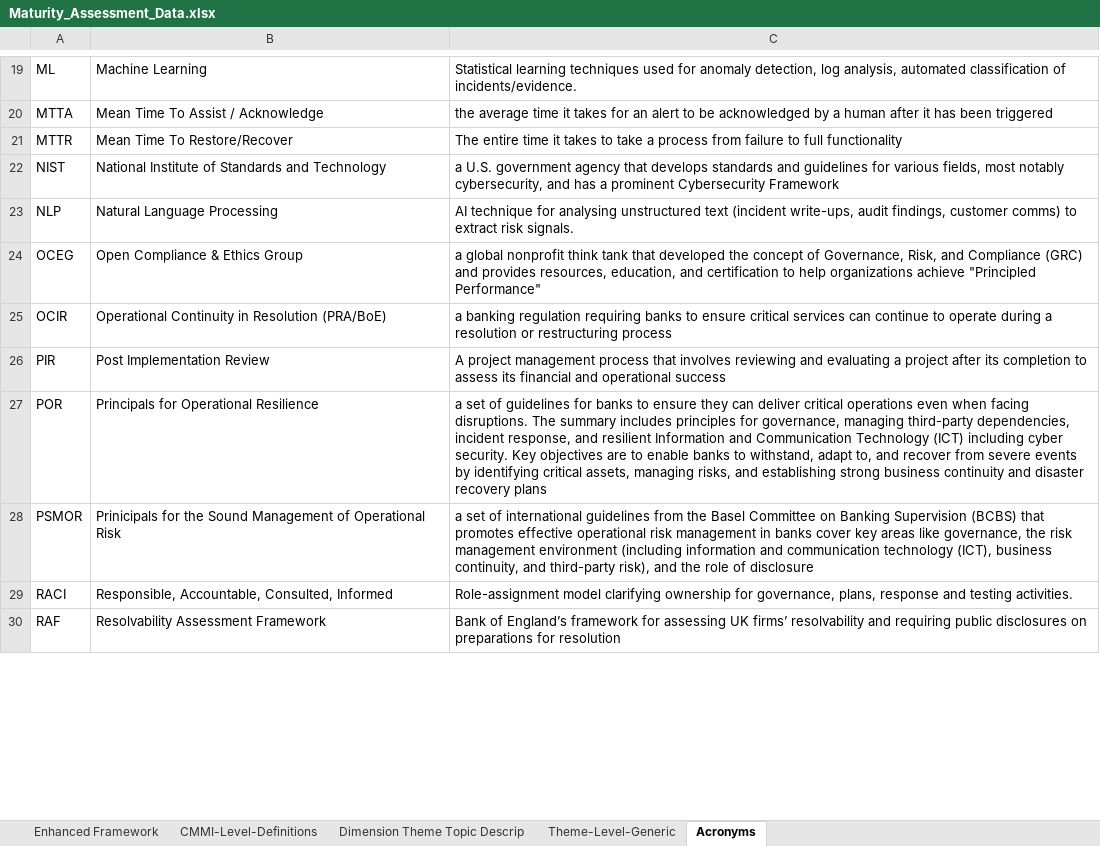
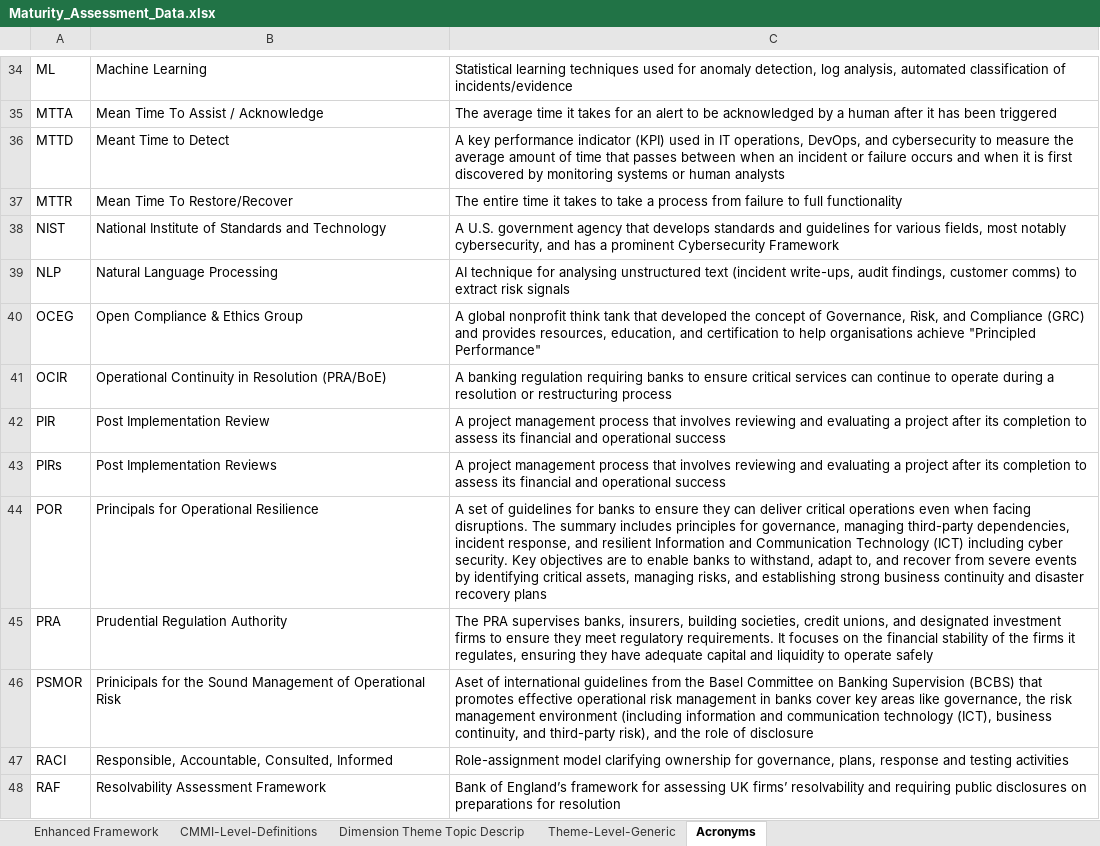
Before and after one commit to pynkfloydfan/maturity-assessment-2, an Excel workbook: app/source_data/Maturity_Assessment_Data.xlsx, sheet Acronyms, drawn as a sheet; only a part is shown, gaps mark what is left out; values as stored, in another font and other column widths than the file's, no borders; table styles not drawn; addresses are those after the commit; the diff covers the shown part only; the diff names each change by its address in the sheet, - before the commit and + after, or states it on an @@ line.

```diff
--- a/app/source_data/Maturity_Assessment_Data.xlsx (sheet Acronyms)
+++ b/app/source_data/Maturity_Assessment_Data.xlsx (sheet Acronyms)
-C34: …classification of incidents/evidence.
+C34: …classification of incidents/evidence
-C35: the average time…
+C35: The average time…
+row 36: MTTD | Meant Time to Detect | A key performance indicator (KPI) used in IT operations, DevOps, and cybersecurity to measure the average amount of time that passes between when an incident or failure occurs and when it is first discovered by monitoring systems or human analysts
-C38: a U.S. government…
+C38: A U.S. government…
-C39: …extract risk signals.
+C39: …extract risk signals
-C40: a global nonprofit think tank that developed the concept of Governance, Risk, and Compliance (GRC) and provides resources, education, and certification to help organizations achieve "Principled…
+C40: A global nonprofit think tank that developed the concept of Governance, Risk, and Compliance (GRC) and provides resources, education, and certification to help organisations achieve "Principled…
-C41: a banking regulation…
+C41: A banking regulation…
+row 43: PIRs | Post Implementation Reviews | A project management process that involves reviewing and evaluating a project after its completion to assess its financial and operational success
-C44: a set of…
+C44: A set of…
+row 45: PRA | Prudential Regulation Authority | The PRA supervises banks, insurers, building societies, credit unions, and designated investment firms to ensure they meet regulatory requirements. It focuses on the financial stability of the firms it regulates, ensuring they have adequate capital and liquidity to operate safely
-C46: a set of international…
+C46: Aset of international…
-C47: …and testing activities.
+C47: …and testing activities
```
Also changed, not shown: 21 added rows and 28 edited cells elsewhere in this sheet, sheet Enhanced Framework, sheet Dimension Theme Topic Descrip, 10 other files.
